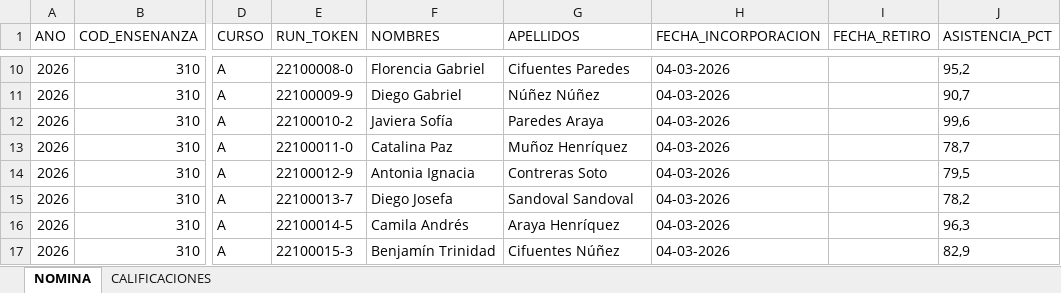
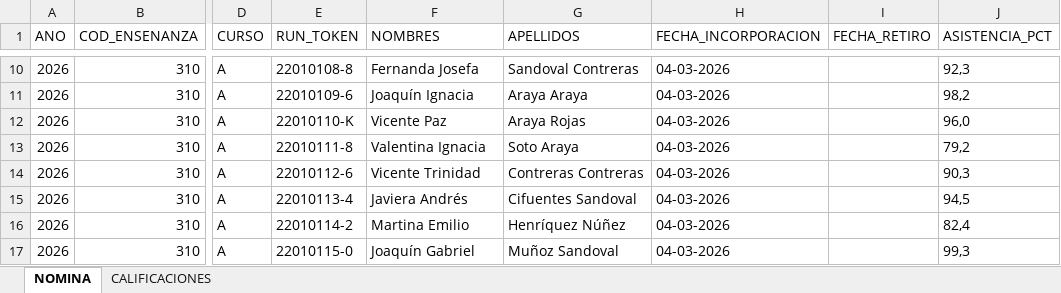
Before and after one commit to FelipeCatalann/plataforma-web-academica, an Excel workbook: Fase 2/Evidencias Proyecto/Evidencias de sistema Aplicación/sape-css/storage/app/sinteticos/nomina_calificaciones_2026_1MA.xlsx, sheet NOMINA, drawn as a sheet; only a part is shown, gaps mark what is left out; values as stored, in another font and other column widths than the file's, no borders; the diff covers the shown part only; the diff names each change by its address in the sheet, - before the commit and + after, or states it on an @@ line.

```diff
--- a/Fase 2/Evidencias Proyecto/Evidencias de sistema Aplicación/sape-css/storage/app/sinteticos/nomina_calificaciones_2026_1MA.xlsx (sheet NOMINA)
+++ b/Fase 2/Evidencias Proyecto/Evidencias de sistema Aplicación/sape-css/storage/app/sinteticos/nomina_calificaciones_2026_1MA.xlsx (sheet NOMINA)
-E10 (RUN_TOKEN): 22100008-0
+E10 (RUN_TOKEN): 22010108-8
-F10 (NOMBRES): Florencia Gabriel
+F10 (NOMBRES): Fernanda Josefa
-G10 (APELLIDOS): Cifuentes Paredes
+G10 (APELLIDOS): Sandoval Contreras
-J10 (ASISTENCIA_PCT): 95,2
+J10 (ASISTENCIA_PCT): 92,3
-E11 (RUN_TOKEN): 22100009-9
+E11 (RUN_TOKEN): 22010109-6
-F11 (NOMBRES): Diego Gabriel
+F11 (NOMBRES): Joaquín Ignacia
-G11 (APELLIDOS): Núñez Núñez
+G11 (APELLIDOS): Araya Araya
-J11 (ASISTENCIA_PCT): 90,7
+J11 (ASISTENCIA_PCT): 98,2
-E12 (RUN_TOKEN): 22100010-2
+E12 (RUN_TOKEN): 22010110-K
-F12 (NOMBRES): Javiera Sofía
+F12 (NOMBRES): Vicente Paz
-G12 (APELLIDOS): Paredes Araya
+G12 (APELLIDOS): Araya Rojas
-J12 (ASISTENCIA_PCT): 99,6
+J12 (ASISTENCIA_PCT): 96,0
-E13 (RUN_TOKEN): 22100011-0
+E13 (RUN_TOKEN): 22010111-8
-F13 (NOMBRES): Catalina Paz
+F13 (NOMBRES): Valentina Ignacia
-G13 (APELLIDOS): Muñoz Henríquez
+G13 (APELLIDOS): Soto Araya
-J13 (ASISTENCIA_PCT): 78,7
+J13 (ASISTENCIA_PCT): 79,2
-E14 (RUN_TOKEN): 22100012-9
+E14 (RUN_TOKEN): 22010112-6
-F14 (NOMBRES): Antonia Ignacia
+F14 (NOMBRES): Vicente Trinidad
-G14 (APELLIDOS): Contreras Soto
+G14 (APELLIDOS): Contreras Contreras
-J14 (ASISTENCIA_PCT): 79,5
+J14 (ASISTENCIA_PCT): 90,3
-E15 (RUN_TOKEN): 22100013-7
+E15 (RUN_TOKEN): 22010113-4
-F15 (NOMBRES): Diego Josefa
+F15 (NOMBRES): Javiera Andrés
-G15 (APELLIDOS): Sandoval Sandoval
+G15 (APELLIDOS): Cifuentes Sandoval
-J15 (ASISTENCIA_PCT): 78,2
+J15 (ASISTENCIA_PCT): 94,5
-E16 (RUN_TOKEN): 22100014-5
+E16 (RUN_TOKEN): 22010114-2
-F16 (NOMBRES): Camila Andrés
+F16 (NOMBRES): Martina Emilio
-G16 (APELLIDOS): Araya Henríquez
+G16 (APELLIDOS): Henríquez Núñez
-J16 (ASISTENCIA_PCT): 96,3
+J16 (ASISTENCIA_PCT): 82,4
-E17 (RUN_TOKEN): 22100015-3
+E17 (RUN_TOKEN): 22010115-0
-F17 (NOMBRES): Benjamín Trinidad
+F17 (NOMBRES): Joaquín Gabriel
-G17 (APELLIDOS): Cifuentes Núñez
+G17 (APELLIDOS): Muñoz Sandoval
-J17 (ASISTENCIA_PCT): 82,9
+J17 (ASISTENCIA_PCT): 99,3
```
Also changed, not shown: 7 removed rows and 107 edited cells elsewhere in this sheet, sheet CALIFICACIONES, Fase 2/Evidencias Proyecto/Evidencias de sistema Aplicación/sape-css/storage/app/sinteticos/nomina_calificaciones_2026_1MB.xlsx, 33 other files.
